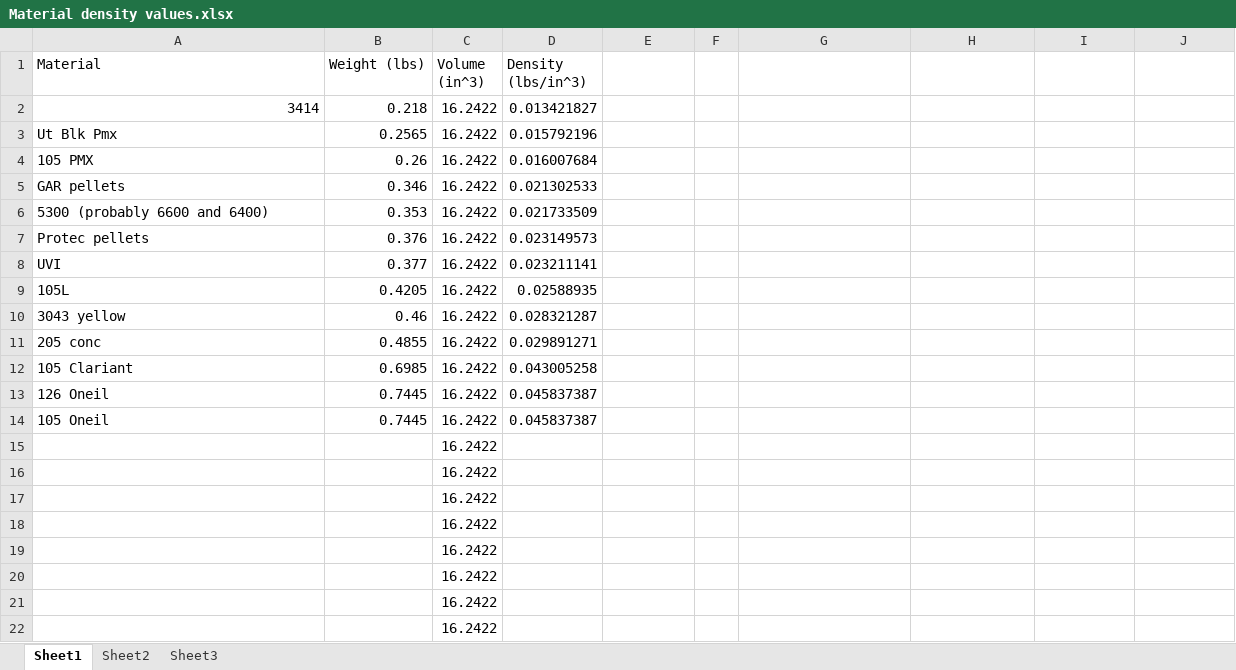
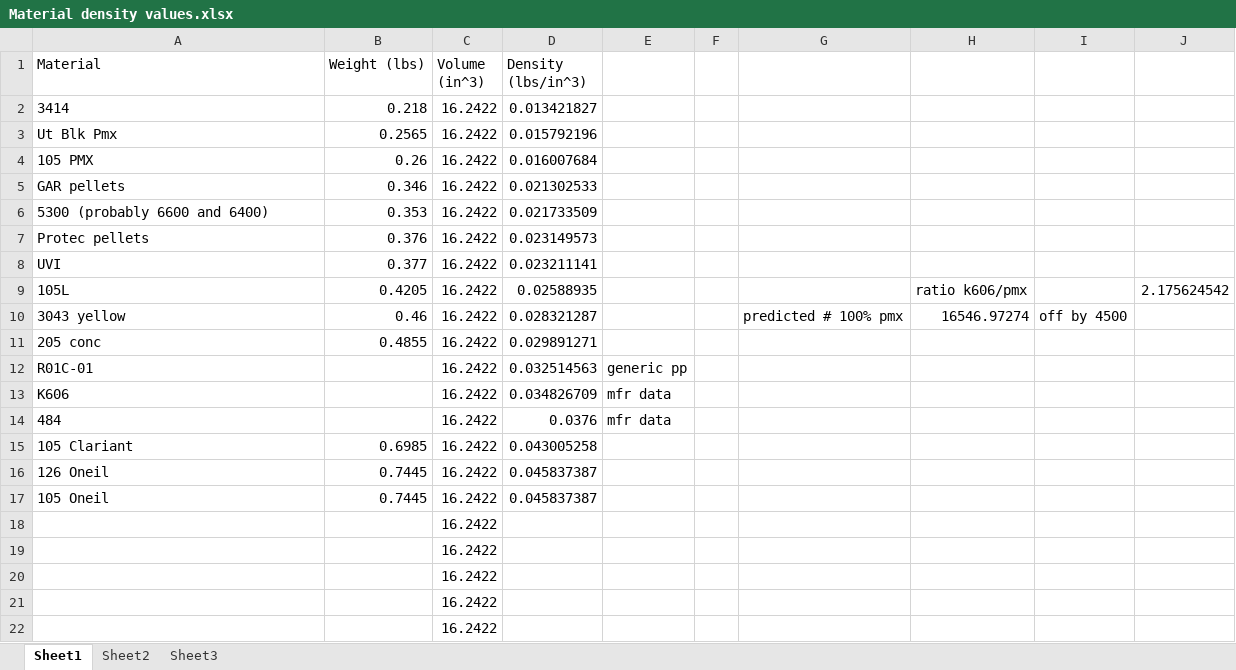
Before and after one commit to karlkovaciny/LineMonitorBot, an Excel workbook: Material density values.xlsx, sheet Sheet1, drawn as a sheet; only a part is shown; the shorter side is filled out with more unchanged rows; values as stored, in another font and other column widths than the file's, no borders; removed rows and columns are numbered as before the commit, all else as after; the diff names each change by its address in the sheet, - before the commit and + after, or states it on an @@ line.

```diff
--- a/Material density values.xlsx (sheet Sheet1)
+++ b/Material density values.xlsx (sheet Sheet1)
-A2 alignment: right
+A2 alignment: left
-H9: (empty)
+H9: ratio k606/pmx
-J9: (empty)
+J9: 2.175624542
-G10: (empty)
+G10: predicted # 100% pmx
-H10: (empty)
+H10: 16546.97274
-I10: (empty)
+I10: off by 4500
+row 12: R01C-01 |  | 16.2422 | 0.032514563 | generic pp
+row 13: K606 |  | 16.2422 | 0.034826709 | mfr data
+row 14: 484 |  | 16.2422 | 0.0376 | mfr data
-row 15:  |  | 16.2422
-row 16:  |  | 16.2422
-row 17:  |  | 16.2422
-row 18:  |  | 16.2422
```
Also changed, not shown: sheet Sheet2, sheet Sheet3, formulas that keep their value, 8 other files.
